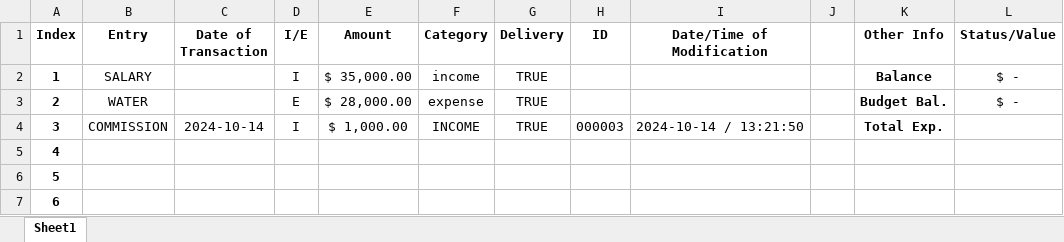
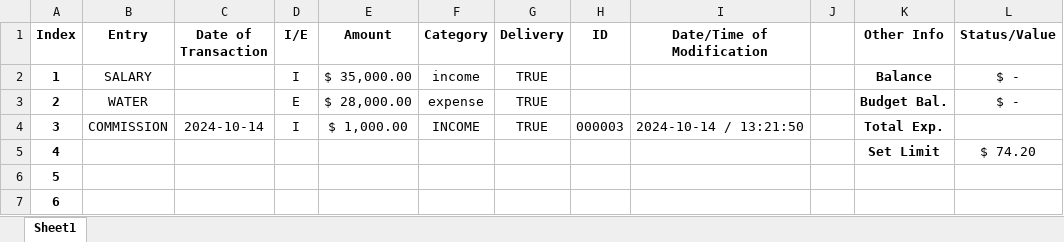
Before and after one commit to KKTypeCode/NSB-AlgoProg-Group-Work, an Excel workbook: Database.xlsx, sheet Sheet1, drawn as a sheet; only a part is shown; values as stored, in another font and other column widths than the file's, no borders; the diff names each change by its address in the sheet, - before the commit and + after, or states it on an @@ line.

```diff
--- a/Database.xlsx (sheet Sheet1)
+++ b/Database.xlsx (sheet Sheet1)
-K5 (Other Info): (empty)
+K5 (Other Info): Set Limit
-L5 (Status/Value): (empty)
+L5 (Status/Value): $ 74.20
```
Also changed, not shown: 1 other file.
